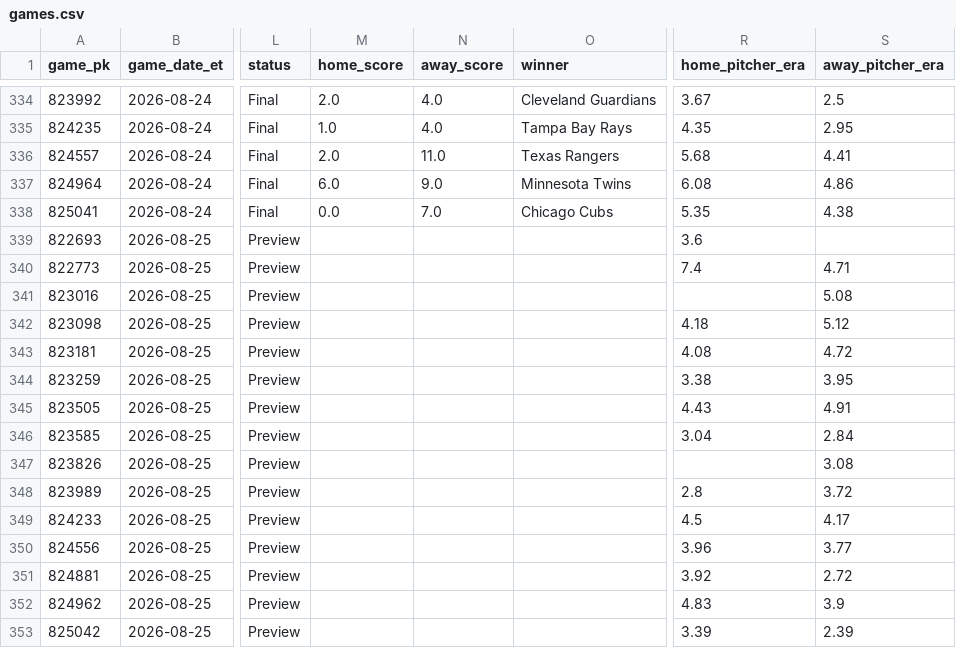
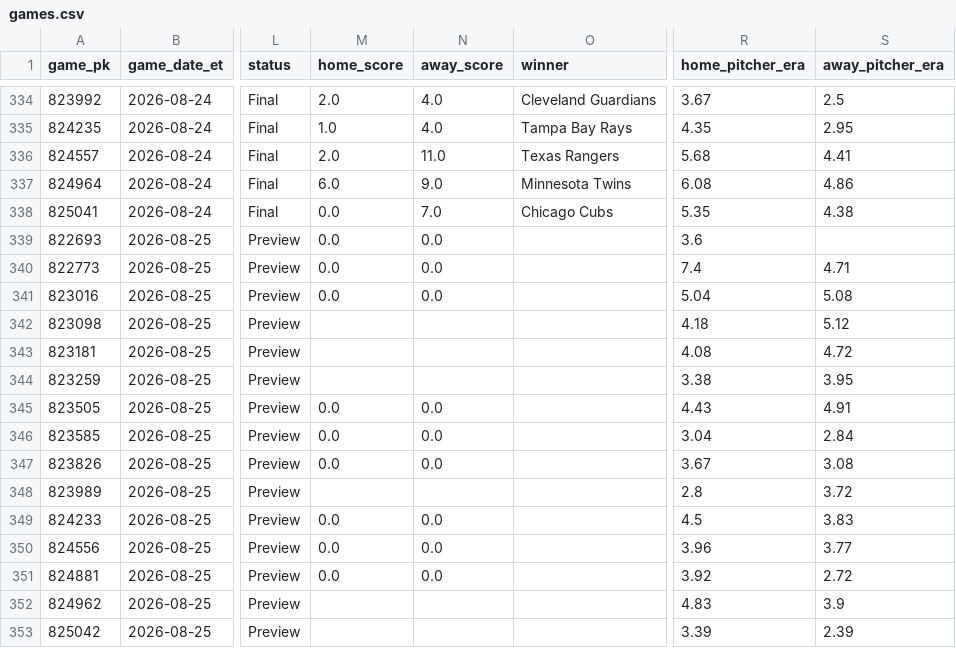
Before and after one commit to gitchrisqueen/panthera, a CSV file: data/games/games.csv, drawn as a sheet; only a part is shown, gaps mark what is left out; the diff names each change by its address in the sheet, - before the commit and + after, or states it on an @@ line.

```diff
--- a/data/games/games.csv
+++ b/data/games/games.csv
-M339:M341 (home_score): (empty)
+M339:M341 (home_score): 0.0
-N339:N341 (away_score): (empty)
+N339:N341 (away_score): 0.0
-R341 (home_pitcher_era): (empty)
+R341 (home_pitcher_era): 5.04
-M345:M347 (home_score): (empty)
+M345:M347 (home_score): 0.0
-N345:N347 (away_score): (empty)
+N345:N347 (away_score): 0.0
-R347 (home_pitcher_era): (empty)
+R347 (home_pitcher_era): 3.67
-M349:M351 (home_score): (empty)
+M349:M351 (home_score): 0.0
-N349:N351 (away_score): (empty)
+N349:N351 (away_score): 0.0
-S349 (away_pitcher_era): 4.17
+S349 (away_pitcher_era): 3.83
```
Also changed, not shown: data/odds/credit_log.csv, data/picks/passes.csv, 8 other files.
